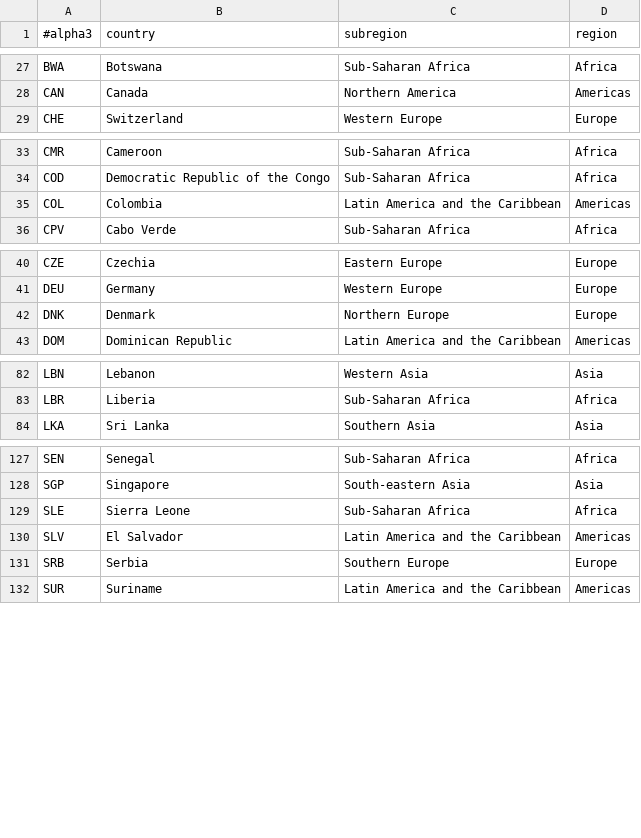
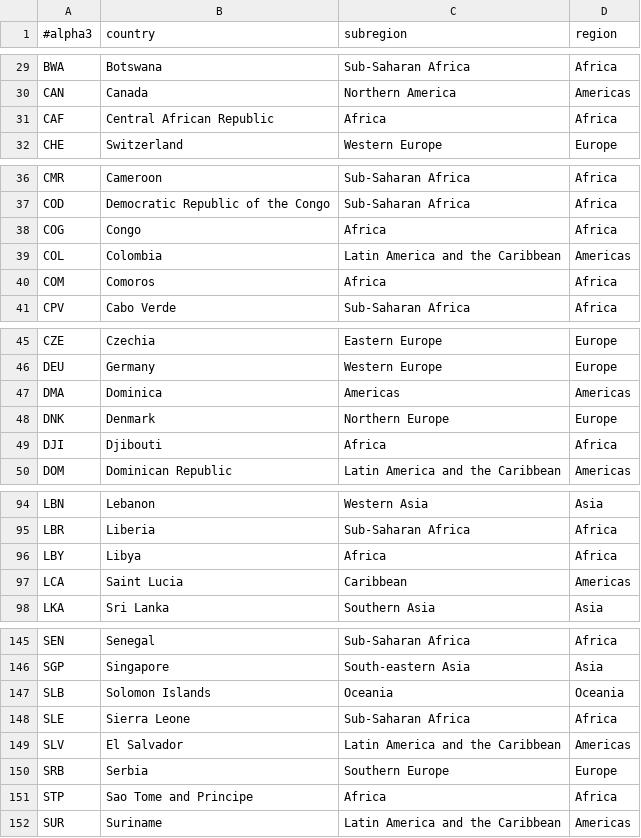
Before and after one commit to blubrom/InfoViz-Project, a TSV file: data/iso3.tsv, drawn as a sheet; only a part is shown, gaps mark what is left out; the diff covers the shown part only.

```diff
--- a/data/iso3.tsv
+++ b/data/iso3.tsv
@@ -28,2 +30,3 @@ BWA	Botswana	Sub-Saharan Africa	Africa
 CAN	Canada	Northern America	Americas
+CAF	Central African Republic	Africa	Africa
 CHE	Switzerland	Western Europe	Europe
@@ -34,3 +37,5 @@ CMR	Cameroon	Sub-Saharan Africa	Africa
 COD	Democratic Republic of the Congo	Sub-Saharan Africa	Africa
+COG	Congo	Africa	Africa
 COL	Colombia	Latin America and the Caribbean	Americas
+COM	Comoros	Africa	Africa
 CPV	Cabo Verde	Sub-Saharan Africa	Africa
@@ -41,3 +46,5 @@ CZE	Czechia	Eastern Europe	Europe
 DEU	Germany	Western Europe	Europe
+DMA	Dominica	Americas	Americas
 DNK	Denmark	Northern Europe	Europe
+DJI	Djibouti	Africa	Africa
 DOM	Dominican Republic	Latin America and the Caribbean	Americas
@@ -83,2 +95,4 @@ LBN	Lebanon	Western Asia	Asia
 LBR	Liberia	Sub-Saharan Africa	Africa
+LBY	Libya	Africa	Africa
+LCA	Saint Lucia	Caribbean	Americas
 LKA	Sri Lanka	Southern Asia	Asia
@@ -128,2 +146,3 @@ SEN	Senegal	Sub-Saharan Africa	Africa
 SGP	Singapore	South-eastern Asia	Asia
+SLB	Solomon Islands	Oceania	Oceania
 SLE	Sierra Leone	Sub-Saharan Africa	Africa
@@ -131,2 +150,3 @@ SLV	El Salvador	Latin America and the Caribbean	Americas
 SRB	Serbia	Southern Europe	Europe
+STP	Sao Tome and Principe	Africa	Africa
 SUR	Suriname	Latin America and the Caribbean	Americas
```
Also changed, not shown: 14 added rows elsewhere in this file, 1 other file.
